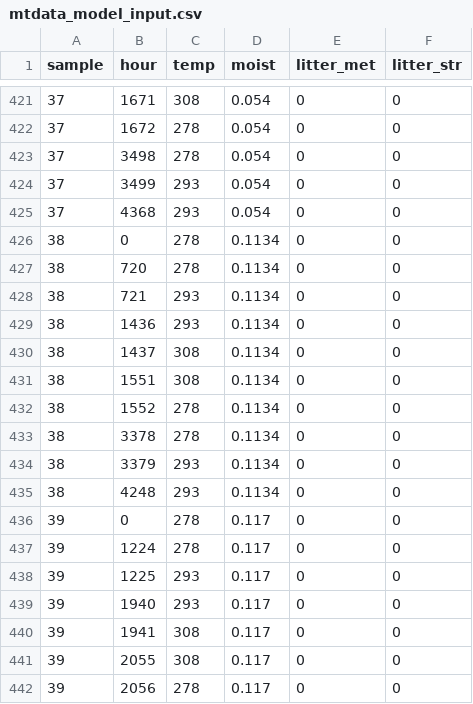
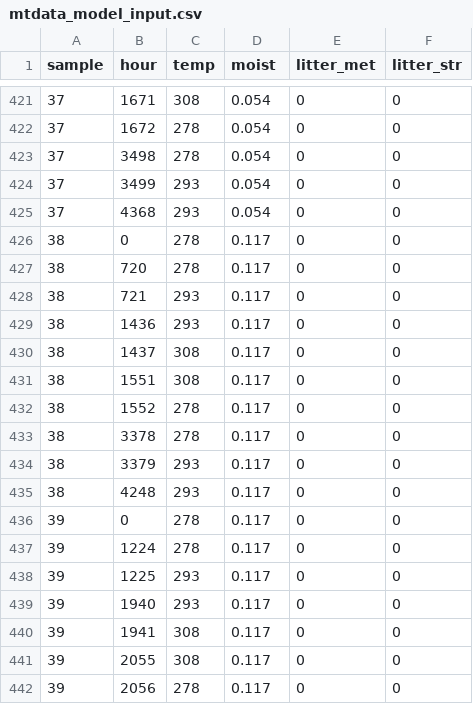
Before and after one commit to femoyano/TempMoistExp, a CSV file: mtdata_model_input.csv, drawn as a sheet; only a part is shown, gaps mark what is left out; the diff covers the shown part only.

Commit message:
Corrected moisture in input data.

```diff
--- a/mtdata_model_input.csv
+++ b/mtdata_model_input.csv
@@ -425,12 +425,12 @@
 37,4368,293,0.054,0,0
-38,0,278,0.1134,0,0
-38,720,278,0.1134,0,0
-38,721,293,0.1134,0,0
-38,1436,293,0.1134,0,0
-38,1437,308,0.1134,0,0
-38,1551,308,0.1134,0,0
-38,1552,278,0.1134,0,0
-38,3378,278,0.1134,0,0
-38,3379,293,0.1134,0,0
-38,4248,293,0.1134,0,0
+38,0,278,0.117,0,0
+38,720,278,0.117,0,0
+38,721,293,0.117,0,0
+38,1436,293,0.117,0,0
+38,1437,308,0.117,0,0
+38,1551,308,0.117,0,0
+38,1552,278,0.117,0,0
+38,3378,278,0.117,0,0
+38,3379,293,0.117,0,0
+38,4248,293,0.117,0,0
 39,0,278,0.117,0,0
```
Also changed, not shown: 20 edited cells elsewhere in this file, mtdata_co2.csv, 2 other files.
